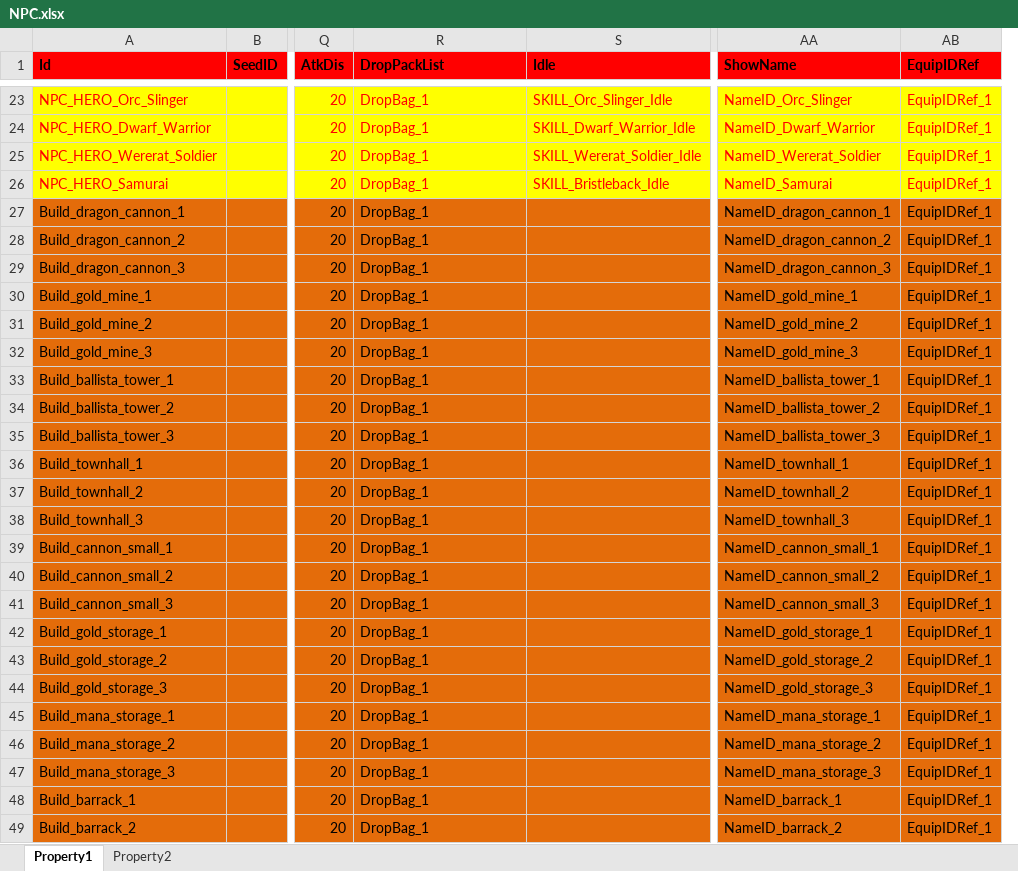
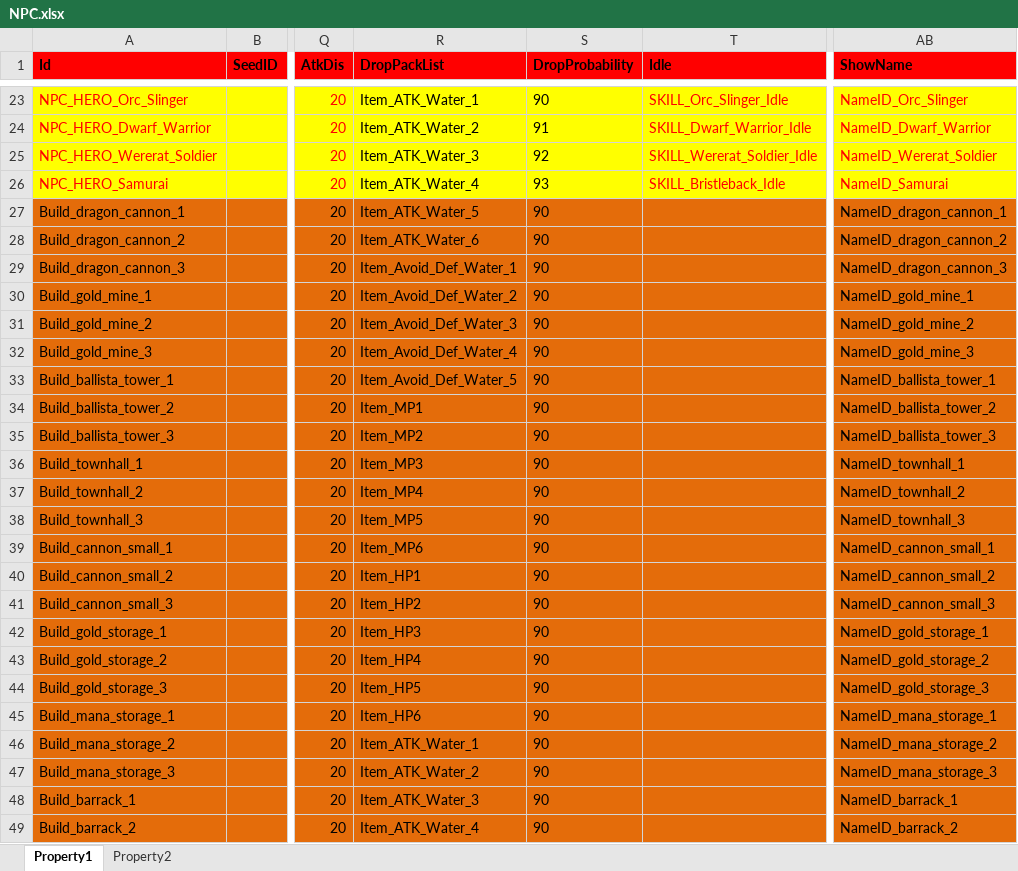
Before and after one commit to hu-81/NoahGameFramee, an Excel workbook: _Out/NFDataCfg/Excel/NPC.xlsx, sheet Property1, drawn as a sheet; only a part is shown, gaps mark what is left out; values as stored, in another font and other column widths than the file's, no borders; removed rows and columns are numbered as before the commit, all else as after; the diff covers the shown part only; the diff names each change by its address in the sheet, - before the commit and + after, or states it on an @@ line.

```diff
--- a/_Out/NFDataCfg/Excel/NPC.xlsx (sheet Property1)
+++ b/_Out/NFDataCfg/Excel/NPC.xlsx (sheet Property1)
+column S (DropProbability), rows 23-49: 90 | 91 | 92 | 93 | 90 | 90 | 90 | 90 | 90 | 90 | 90 | 90 | 90 | 90 | 90 | 90 | 90 | 90 | 90 | 90 | 90 | 90 | 90 | 90 | 90 | 90 | 90
-column AB (EquipIDRef), rows 23-49: all EquipIDRef_1
-R23 (DropPackList): DropBag_1
+R23 (DropPackList): Item_ATK_Water_1
-R23:R26 text colour: #FF0000
+R23:R26 text colour: black
-R24 (DropPackList): DropBag_1
+R24 (DropPackList): Item_ATK_Water_2
-R25 (DropPackList): DropBag_1
+R25 (DropPackList): Item_ATK_Water_3
-R26 (DropPackList): DropBag_1
+R26 (DropPackList): Item_ATK_Water_4
-R27 (DropPackList): DropBag_1
+R27 (DropPackList): Item_ATK_Water_5
-R28 (DropPackList): DropBag_1
+R28 (DropPackList): Item_ATK_Water_6
-R29 (DropPackList): DropBag_1
+R29 (DropPackList): Item_Avoid_Def_Water_1
-R30 (DropPackList): DropBag_1
+R30 (DropPackList): Item_Avoid_Def_Water_2
-R31 (DropPackList): DropBag_1
+R31 (DropPackList): Item_Avoid_Def_Water_3
-R32 (DropPackList): DropBag_1
+R32 (DropPackList): Item_Avoid_Def_Water_4
-R33 (DropPackList): DropBag_1
+R33 (DropPackList): Item_Avoid_Def_Water_5
-R34 (DropPackList): DropBag_1
+R34 (DropPackList): Item_MP1
-R35 (DropPackList): DropBag_1
+R35 (DropPackList): Item_MP2
-R36 (DropPackList): DropBag_1
+R36 (DropPackList): Item_MP3
-R37 (DropPackList): DropBag_1
+R37 (DropPackList): Item_MP4
-R38 (DropPackList): DropBag_1
+R38 (DropPackList): Item_MP5
-R39 (DropPackList): DropBag_1
+R39 (DropPackList): Item_MP6
-R40 (DropPackList): DropBag_1
+R40 (DropPackList): Item_HP1
-R41 (DropPackList): DropBag_1
+R41 (DropPackList): Item_HP2
-R42 (DropPackList): DropBag_1
+R42 (DropPackList): Item_HP3
-R43 (DropPackList): DropBag_1
+R43 (DropPackList): Item_HP4
-R44 (DropPackList): DropBag_1
+R44 (DropPackList): Item_HP5
-R45 (DropPackList): DropBag_1
+R45 (DropPackList): Item_HP6
-R46 (DropPackList): DropBag_1
+R46 (DropPackList): Item_ATK_Water_1
-R47 (DropPackList): DropBag_1
+R47 (DropPackList): Item_ATK_Water_2
-R48 (DropPackList): DropBag_1
+R48 (DropPackList): Item_ATK_Water_3
-R49 (DropPackList): DropBag_1
+R49 (DropPackList): Item_ATK_Water_4
```
Also changed, not shown: 41 edited cells and cell formats elsewhere in this sheet, _Out/NFDataCfg/Excel/IObject.xlsx, 19 other files.
